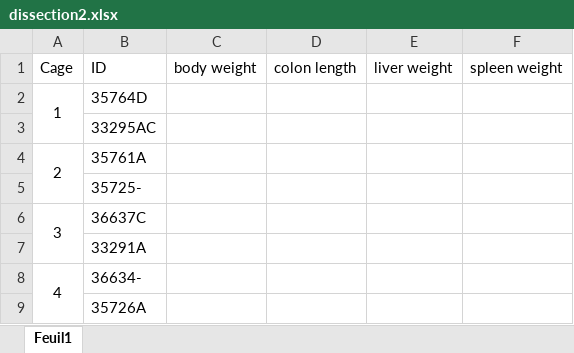
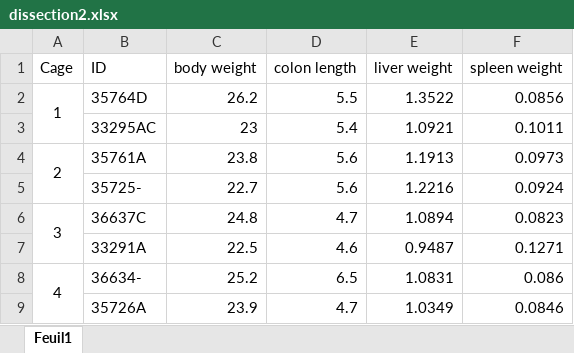
Before and after one commit to bioth/gut-microbiota-iron, an Excel workbook: experiments/ongoing exp/adult-DSS-exp4/dissection2.xlsx, sheet Feuil1, drawn as a sheet; only a part is shown; values as stored, in another font and other column widths than the file's, no borders; the diff covers the shown part only; the diff names each change by its address in the sheet, - before the commit and + after, or states it on an @@ line.

Commit message:
data update

```diff
--- a/experiments/ongoing exp/adult-DSS-exp4/dissection2.xlsx (sheet Feuil1)
+++ b/experiments/ongoing exp/adult-DSS-exp4/dissection2.xlsx (sheet Feuil1)
-C2 (body weight): (empty)
+C2 (body weight): 26.2
-D2 (colon length): (empty)
+D2 (colon length): 5.5
-E2 (liver weight): (empty)
+E2 (liver weight): 1.3522
-F2 (spleen weight): (empty)
+F2 (spleen weight): 0.0856
-C3 (body weight): (empty)
+C3 (body weight): 23
-D3 (colon length): (empty)
+D3 (colon length): 5.4
-E3 (liver weight): (empty)
+E3 (liver weight): 1.0921
-F3 (spleen weight): (empty)
+F3 (spleen weight): 0.1011
-C4 (body weight): (empty)
+C4 (body weight): 23.8
-D4:D5 (colon length): (empty)
+D4:D5 (colon length): 5.6
-E4 (liver weight): (empty)
+E4 (liver weight): 1.1913
-F4 (spleen weight): (empty)
+F4 (spleen weight): 0.0973
-C5 (body weight): (empty)
+C5 (body weight): 22.7
-E5 (liver weight): (empty)
+E5 (liver weight): 1.2216
-F5 (spleen weight): (empty)
+F5 (spleen weight): 0.0924
-C6 (body weight): (empty)
+C6 (body weight): 24.8
-D6 (colon length): (empty)
+D6 (colon length): 4.7
-E6 (liver weight): (empty)
+E6 (liver weight): 1.0894
-F6 (spleen weight): (empty)
+F6 (spleen weight): 0.0823
-C7 (body weight): (empty)
+C7 (body weight): 22.5
-D7 (colon length): (empty)
+D7 (colon length): 4.6
-E7 (liver weight): (empty)
+E7 (liver weight): 0.9487
-F7 (spleen weight): (empty)
+F7 (spleen weight): 0.1271
-C8 (body weight): (empty)
+C8 (body weight): 25.2
-D8 (colon length): (empty)
+D8 (colon length): 6.5
-E8 (liver weight): (empty)
+E8 (liver weight): 1.0831
-F8 (spleen weight): (empty)
+F8 (spleen weight): 0.086
-C9 (body weight): (empty)
+C9 (body weight): 23.9
-D9 (colon length): (empty)
+D9 (colon length): 4.7
-E9 (liver weight): (empty)
+E9 (liver weight): 1.0349
-F9 (spleen weight): (empty)
+F9 (spleen weight): 0.0846
```
Also changed, not shown: 60 edited cells elsewhere in this sheet, experiments/ongoing exp/adult-DSS-exp4/dissection.xlsx, experiments/ongoing exp/adult-abx-exp5/dissection.xlsx, 5 other files.
